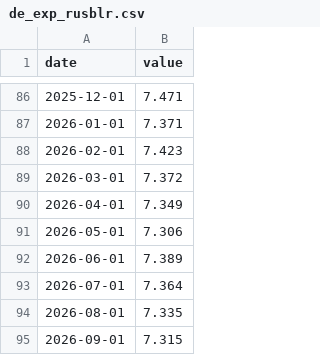
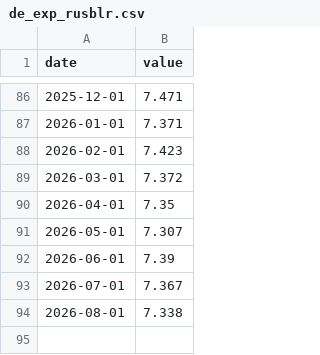
Before and after one commit to wfhungerland/konjunkturmonitor, a CSV file: data/static/de_exp_rusblr.csv, drawn as a sheet; only a part is shown, gaps mark what is left out.

```diff
--- a/data/static/de_exp_rusblr.csv
+++ b/data/static/de_exp_rusblr.csv
@@ -89,7 +89,6 @@ date,value
 2026-03-01,7.372
-2026-04-01,7.349
-2026-05-01,7.306
-2026-06-01,7.389
-2026-07-01,7.364
-2026-08-01,7.335
-2026-09-01,7.315
+2026-04-01,7.35
+2026-05-01,7.307
+2026-06-01,7.39
+2026-07-01,7.367
+2026-08-01,7.338
```
Also changed, not shown: data/archive/erscheinen.csv, data/static/de_exp_cauca.csv, 5 other files.
